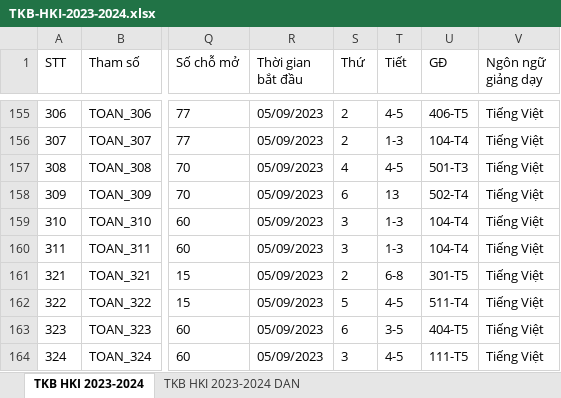
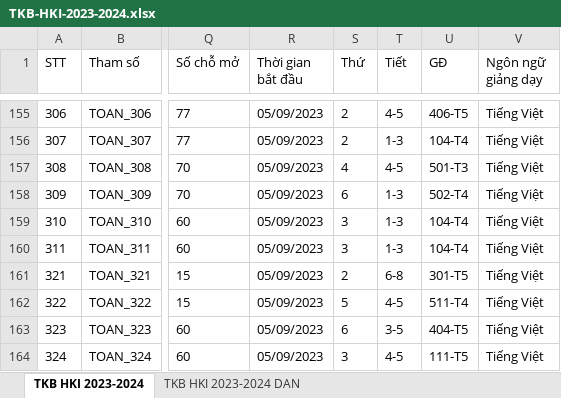
Before and after one commit to Harito97/UniManager, an Excel workbook: backend/database/TKB-HKI-2023-2024.xlsx, sheet TKB HKI 2023-2024, drawn as a sheet; only a part is shown, gaps mark what is left out; values as stored, in another font and other column widths than the file's, no borders; the diff names each change by its address in the sheet, - before the commit and + after, or states it on an @@ line.

Commit message:
Edit datasets

```diff
--- a/backend/database/TKB-HKI-2023-2024.xlsx (sheet TKB HKI 2023-2024)
+++ b/backend/database/TKB-HKI-2023-2024.xlsx (sheet TKB HKI 2023-2024)
-T158 (Tiết): 13
+T158 (Tiết): 1-3
```
Also changed, not shown: 4 other files.
